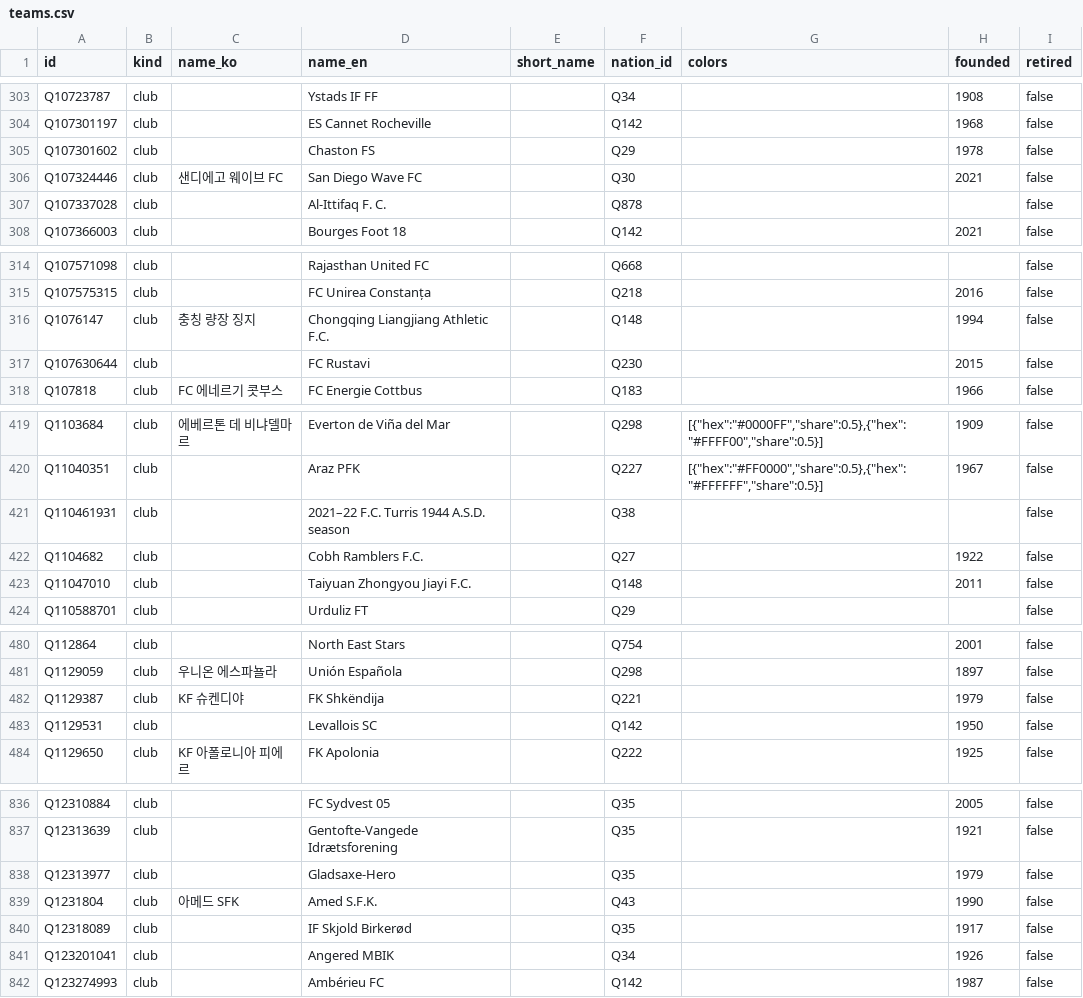
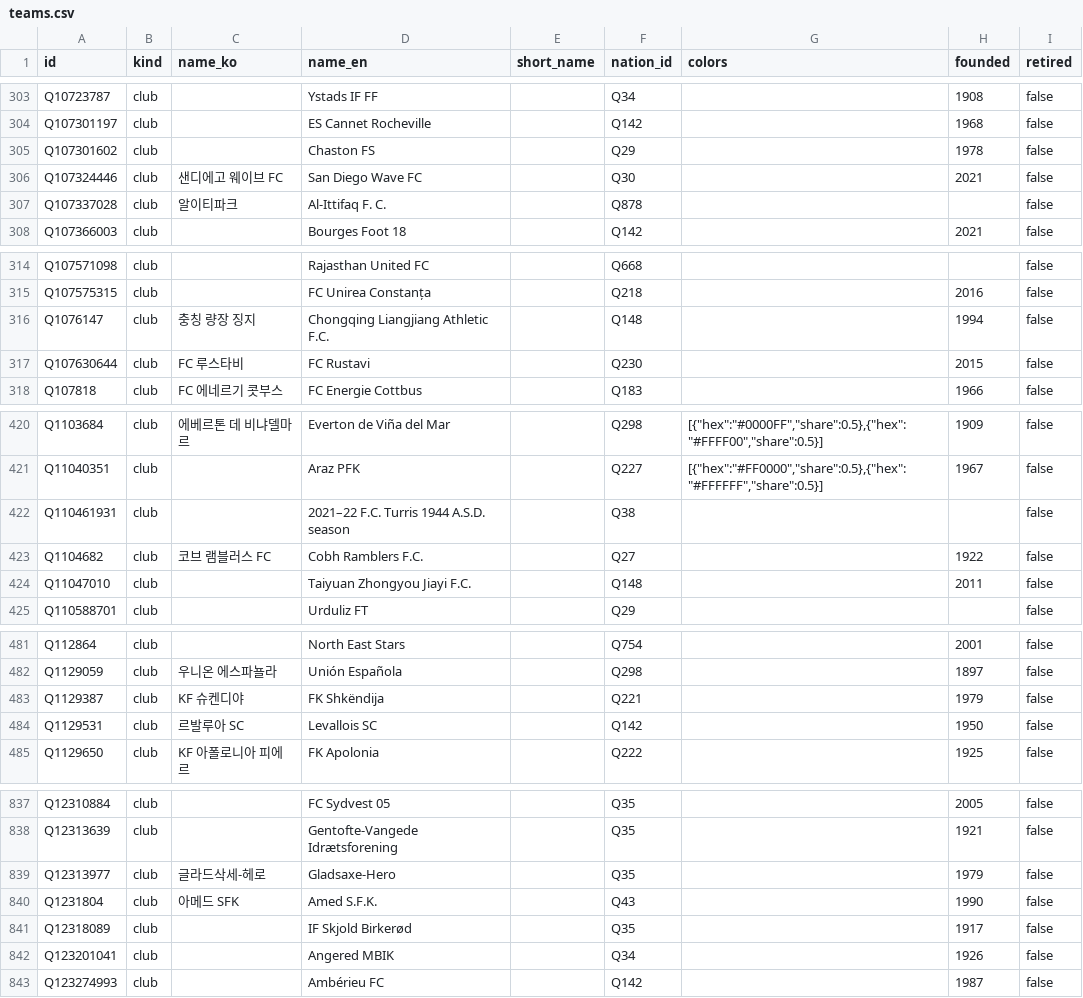
Before and after one commit to dh91igysb4/ONLYFMS, a CSV file: data/football/teams.csv, drawn as a sheet; only a part is shown, gaps mark what is left out; the diff covers the shown part only.

```diff
--- a/data/football/teams.csv
+++ b/data/football/teams.csv
@@ -306,3 +306,3 @@ Q107301602,club,,Chaston FS,,Q29,,1978,false
 Q107324446,club,샌디에고 웨이브 FC,San Diego Wave FC,,Q30,,2021,false
-Q107337028,club,,Al-Ittifaq F. C.,,Q878,,,false
+Q107337028,club,알이티파크,Al-Ittifaq F. C.,,Q878,,,false
 Q107366003,club,,Bourges Foot 18,,Q142,,2021,false
@@ -316,3 +316,3 @@ Q107575315,club,,FC Unirea Constanța,,Q218,,2016,false
 Q1076147,club,충칭 량장 징지,Chongqing Liangjiang Athletic F.C.,,Q148,,1994,false
-Q107630644,club,,FC Rustavi,,Q230,,2015,false
+Q107630644,club,FC 루스타비,FC Rustavi,,Q230,,2015,false
 Q107818,club,FC 에네르기 콧부스,FC Energie Cottbus,,Q183,,1966,false
@@ -421,3 +422,3 @@ Q11040351,club,,Araz PFK,,Q227,"[{""hex"":""#FF0000"",""share"":0.5},{""hex"":""
 Q110461931,club,,2021–22 F.C. Turris 1944 A.S.D. season,,Q38,,,false
-Q1104682,club,,Cobh Ramblers F.C.,,Q27,,1922,false
+Q1104682,club,코브 램블러스 FC,Cobh Ramblers F.C.,,Q27,,1922,false
 Q11047010,club,,Taiyuan Zhongyou Jiayi F.C.,,Q148,,2011,false
@@ -482,3 +483,3 @@ Q1129059,club,우니온 에스파뇰라,Unión Española,,Q298,,1897,false
 Q1129387,club,KF 슈켄디야,FK Shkëndija,,Q221,,1979,false
-Q1129531,club,,Levallois SC,,Q142,,1950,false
+Q1129531,club,르발루아 SC,Levallois SC,,Q142,,1950,false
 Q1129650,club,KF 아폴로니아 피에르,FK Apolonia,,Q222,,1925,false
@@ -837,3 +838,3 @@ Q12310884,club,,FC Sydvest 05,,Q35,,2005,false
 Q12313639,club,,Gentofte-Vangede Idrætsforening,,Q35,,1921,false
-Q12313977,club,,Gladsaxe-Hero,,Q35,,1979,false
+Q12313977,club,글라드삭세-헤로,Gladsaxe-Hero,,Q35,,1979,false
 Q1231804,club,아메드 SFK,Amed S.F.K.,,Q43,,1990,false
```
Also changed, not shown: 10 added rows and 42 edited cells elsewhere in this file, data/football/caps.csv, data/tiki-taka-toe/conditions.csv, 19 other files.
